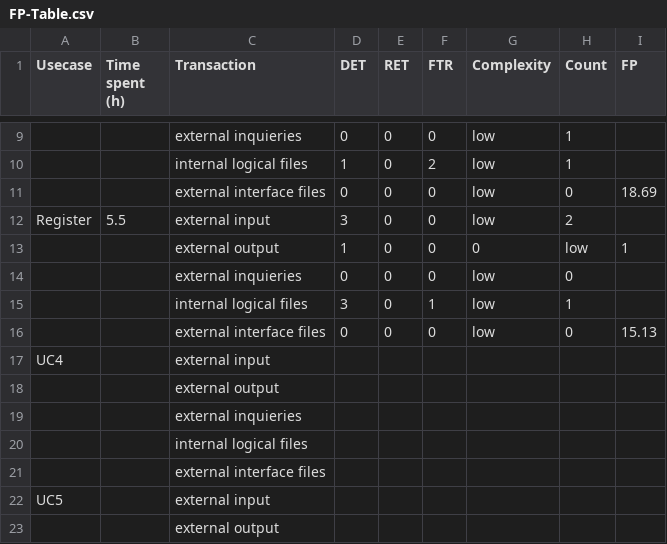
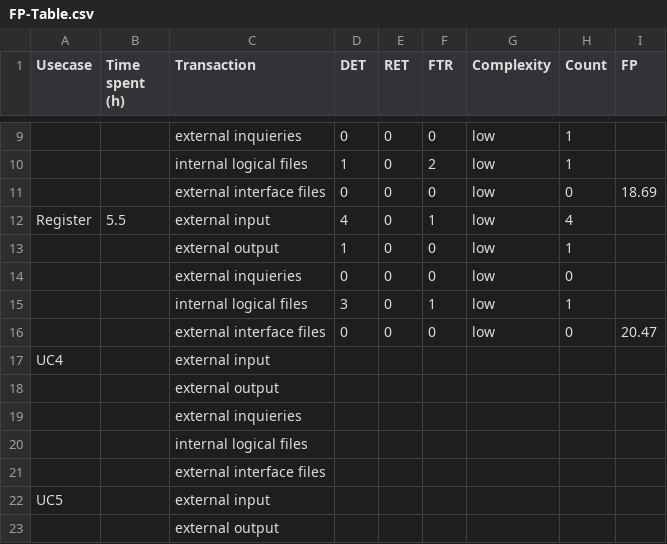
Before and after one commit to Mert-Guenduez/learnityourself, a CSV file: Documentation/FP-Table.csv, drawn as a sheet; only a part is shown, gaps mark what is left out; the diff names each change by its address in the sheet, - before the commit and + after, or states it on an @@ line.

Commit message:
[Doc] fixed wrong value

```diff
--- a/Documentation/FP-Table.csv
+++ b/Documentation/FP-Table.csv
-D12 (DET): 3
+D12 (DET): 4
-F12 (FTR): 0
+F12 (FTR): 1
-H12 (Count): 2
+H12 (Count): 4
-G13 (Complexity): 0
+G13 (Complexity): low
-H13 (Count): low
+H13 (Count): 1
-I13 (FP): 1
+I13 (FP): (empty)
-I16 (FP): 15.13
+I16 (FP): 20.47
```
